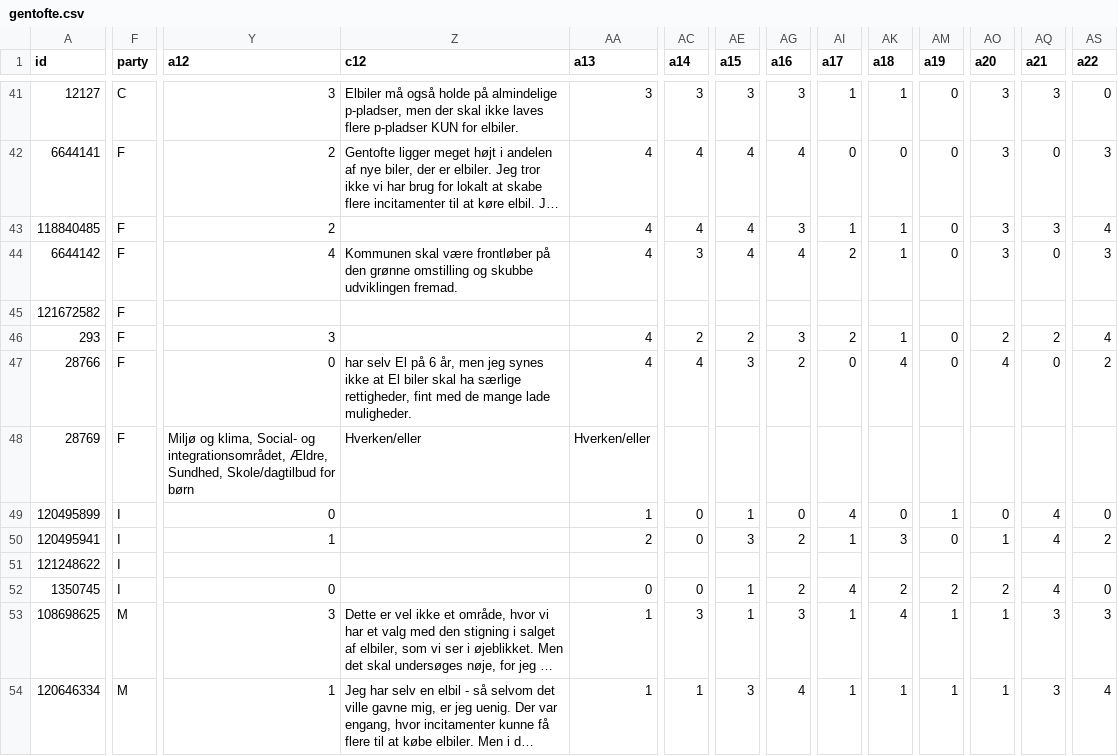
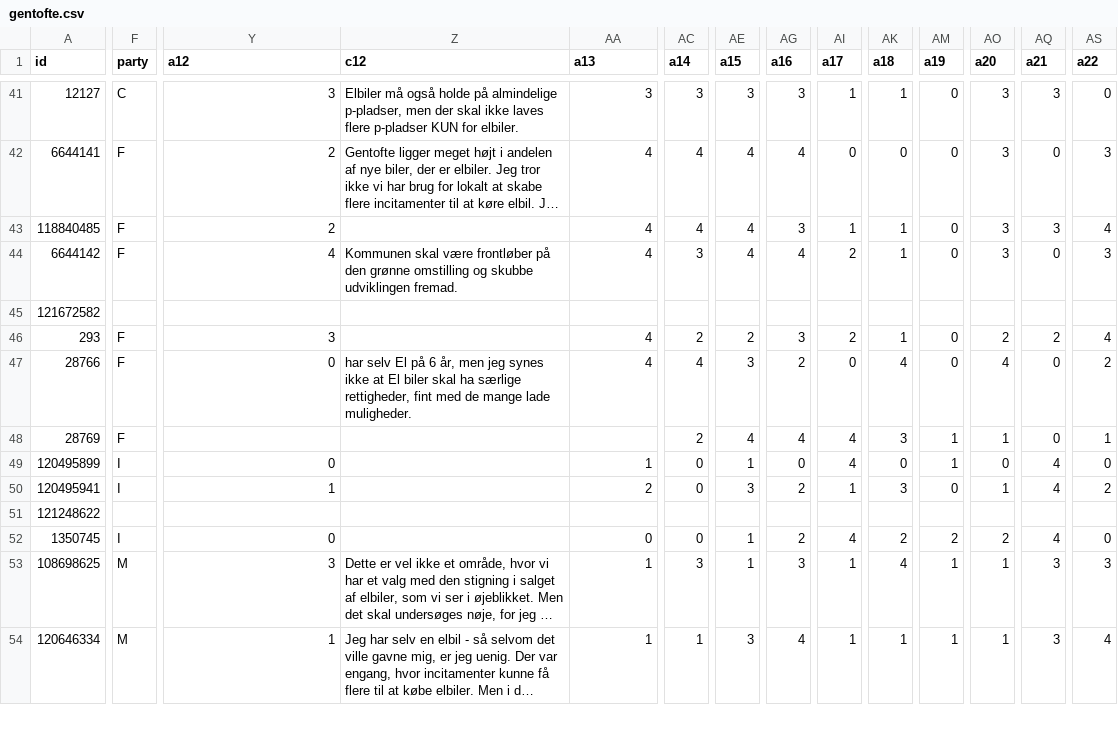
Before and after one commit to SamiaWahib/SIM-PUK, a CSV file: data/gentofte.csv, drawn as a sheet; only a part is shown, gaps mark what is left out; long unchanged cells end in …; the diff covers the shown part only; the diff names each change by its address in the sheet, - before the commit and + after, or states it on an @@ line.

Commit message:
scraped gentofte again with updated code

```diff
--- a/data/gentofte.csv
+++ b/data/gentofte.csv
-F45 (party): F
+F45 (party): (empty)
-Y48 (a12): Miljø og klima, Social- og integrationsområdet, Ældre, Sundhed, Skole/dagtilbud for børn
+Y48 (a12): (empty)
-Z48 (c12): Hverken/eller
+Z48 (c12): (empty)
-AA48 (a13): Hverken/eller
+AA48 (a13): (empty)
-AC48 (a14): (empty)
+AC48 (a14): 2
-AE48 (a15): (empty)
+AE48 (a15): 4
-AG48 (a16): (empty)
+AG48 (a16): 4
-AI48 (a17): (empty)
+AI48 (a17): 4
-AK48 (a18): (empty)
+AK48 (a18): 3
-AM48 (a19): (empty)
+AM48 (a19): 1
-AO48 (a20): (empty)
+AO48 (a20): 1
-AQ48 (a21): (empty)
+AQ48 (a21): 0
-AS48 (a22): (empty)
+AS48 (a22): 1
-F51 (party): I
+F51 (party): (empty)
```
Also changed, not shown: 25 edited cells elsewhere in this file.
